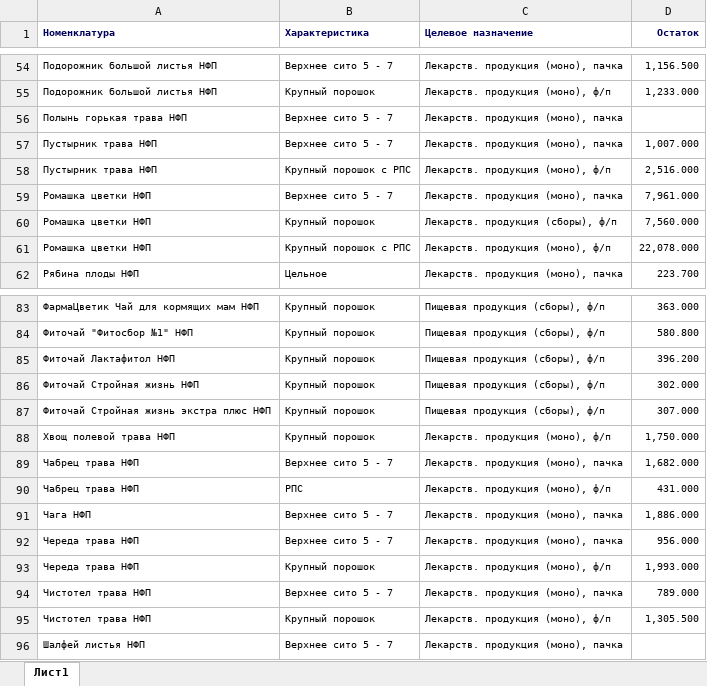
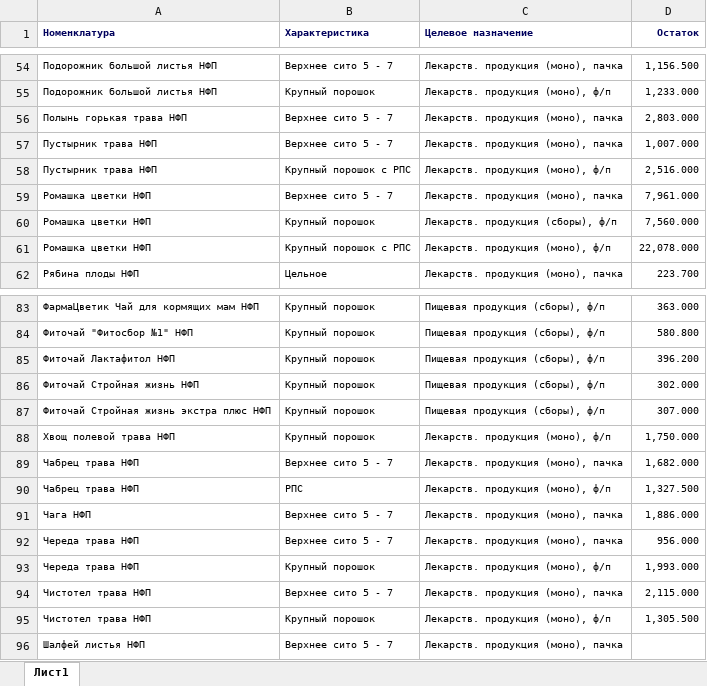
Before and after one commit to andreykoz82/StockAnalysis, an Excel workbook: data/semifinished_stocks.xlsx, sheet Лист1, drawn as a sheet; only a part is shown, gaps mark what is left out; values as stored, in another font and other column widths than the file's, no borders; charts and pictures not drawn; the diff names each change by its address in the sheet, - before the commit and + after, or states it on an @@ line.

```diff
--- a/data/semifinished_stocks.xlsx (sheet Лист1)
+++ b/data/semifinished_stocks.xlsx (sheet Лист1)
-D56 (Остаток): (empty)
+D56 (Остаток): 2,803.000
-D90 (Остаток): 431.000
+D90 (Остаток): 1,327.500
-D94 (Остаток): 789.000
+D94 (Остаток): 2,115.000
```
Also changed, not shown: data/actual_orders_2stage.xlsx, data/finished_goods_stocks.xlsx, 4 other files.
